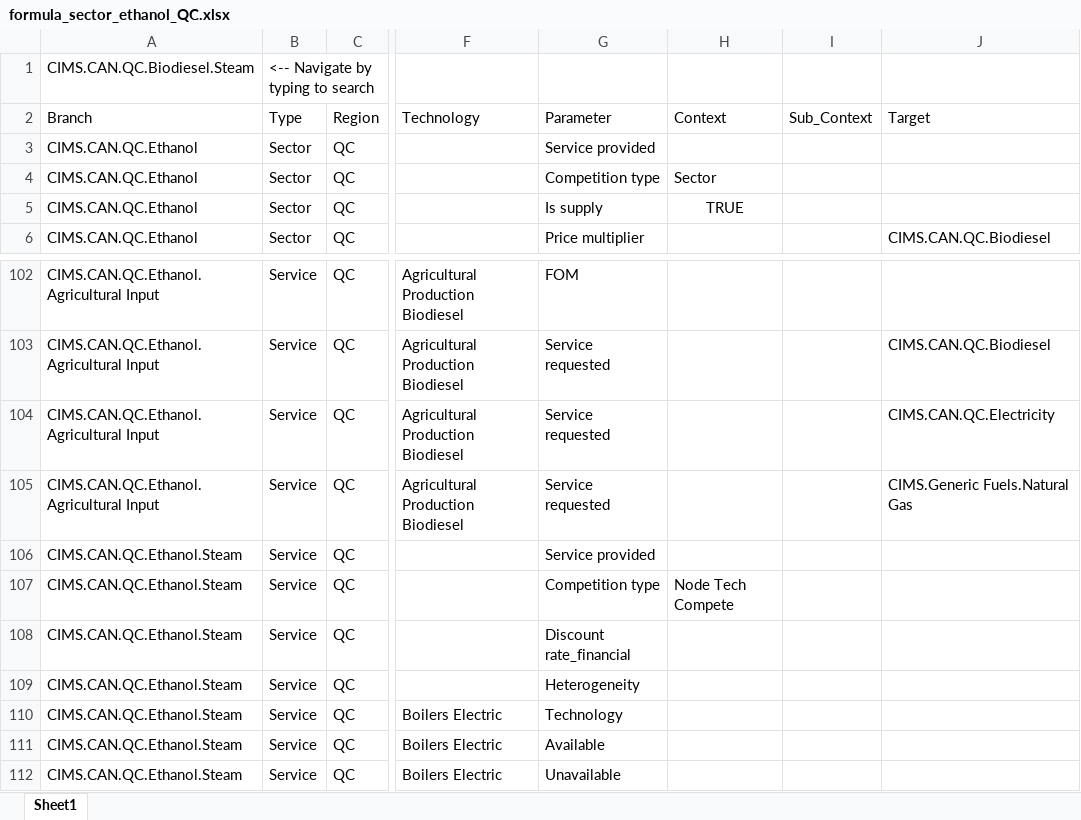
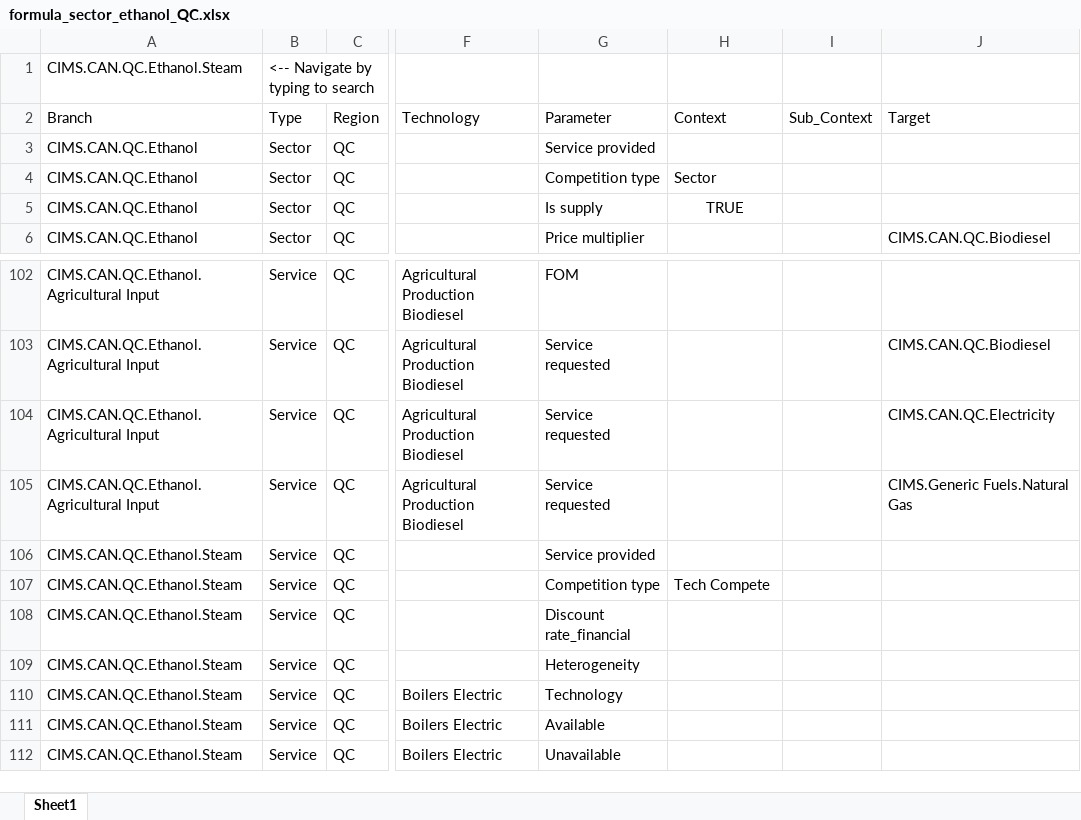
Before and after one commit to EMRG-SFU/cims-models, an Excel workbook: csv/model/sector_ethanol/formula_sector_ethanol_QC.xlsx, sheet Sheet1, drawn as a sheet; only a part is shown, gaps mark what is left out; values as stored, in another font and other column widths than the file's, no borders; the diff names each change by its address in the sheet, - before the commit and + after, or states it on an @@ line.

```diff
--- a/csv/model/sector_ethanol/formula_sector_ethanol_QC.xlsx (sheet Sheet1)
+++ b/csv/model/sector_ethanol/formula_sector_ethanol_QC.xlsx (sheet Sheet1)
-A1: CIMS.CAN.QC.Biodiesel.Steam
+A1: CIMS.CAN.QC.Ethanol.Steam
-H107: Node Tech Compete
+H107: Tech Compete
```
Also changed, not shown: csv/model/sector_biodiesel/formula_sector_biodiesel_AB.xlsx, csv/model/sector_biodiesel/formula_sector_biodiesel_AT.xlsx, 17 other files.
